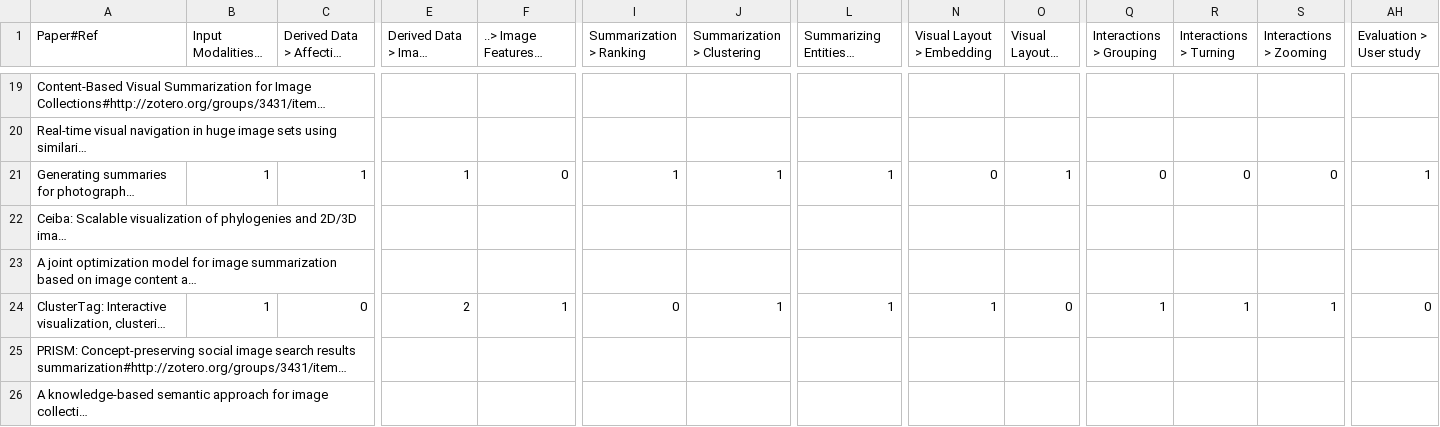
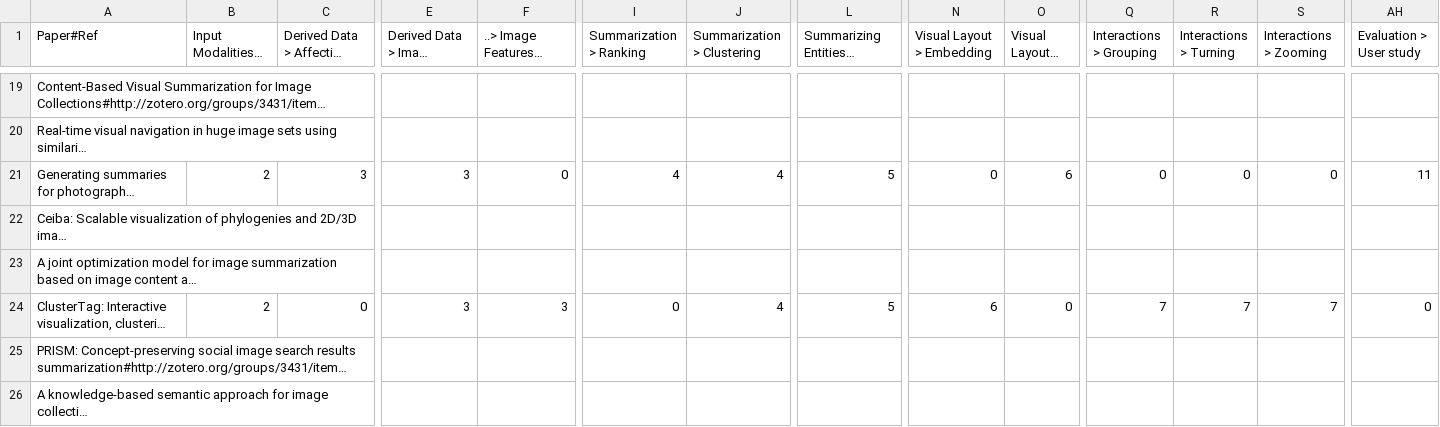
Before and after one commit to richardwolfmayr/visual-image-set-summarization, a CSV file: assets/data/table2-combCite.csv, drawn as a sheet; only a part is shown, gaps mark what is left out; long unchanged cells end in …; the diff covers the shown part only; the diff names each change by its address in the sheet, - before the commit and + after, or states it on an @@ line.

```diff
--- a/assets/data/table2-combCite.csv
+++ b/assets/data/table2-combCite.csv
-B21 (Input Modalities > Image): 1
+B21 (Input Modalities > Image): 2
-C21: 1
+C21: 3
-E21 (Derived Data > Image Features): 1
+E21 (Derived Data > Image Features): 3
-I21 (Summarization > Ranking): 1
+I21 (Summarization > Ranking): 4
-J21 (Summarization > Clustering): 1
+J21 (Summarization > Clustering): 4
-L21: 1
+L21: 5
-O21 (Visual Layout > List): 1
+O21 (Visual Layout > List): 6
-AH21 (Evaluation > User study): 1
+AH21 (Evaluation > User study): 11
-B24 (Input Modalities > Image): 1
+B24 (Input Modalities > Image): 2
-E24 (Derived Data > Image Features): 2
+E24 (Derived Data > Image Features): 3
-F24: 1
+F24: 3
-J24 (Summarization > Clustering): 1
+J24 (Summarization > Clustering): 4
-L24: 1
+L24: 5
-N24 (Visual Layout > Embedding): 1
+N24 (Visual Layout > Embedding): 6
-Q24 (Interactions > Grouping): 1
+Q24 (Interactions > Grouping): 7
-R24 (Interactions > Turning): 1
+R24 (Interactions > Turning): 7
-S24 (Interactions > Zooming): 1
+S24 (Interactions > Zooming): 7
```
Also changed, not shown: 22 edited cells elsewhere in this file, 4 other files.
